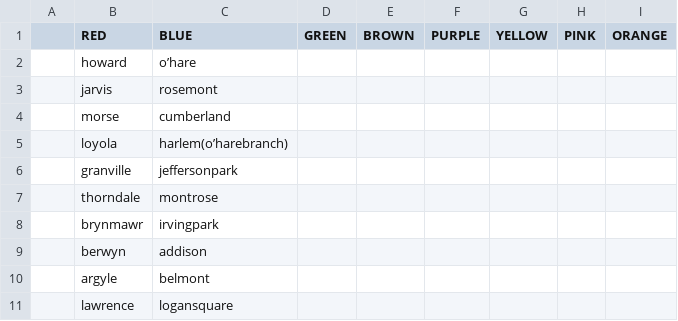
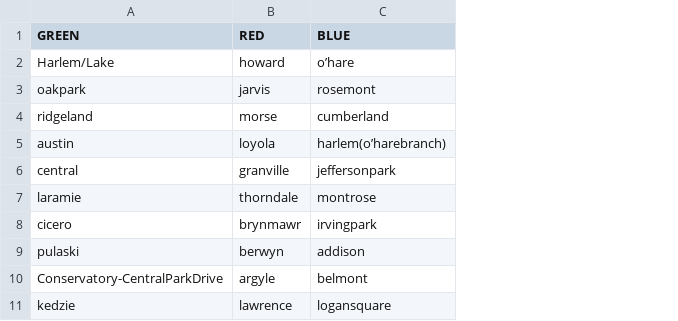
Before and after one commit to ddpalacios/Android-Live-Tracker, a CSV file: app/src/main/res/raw/train_line_stops.csv, drawn as a sheet; only a part is shown; removed rows and columns are numbered as before the commit, all else as after; the diff names each change by its address in the sheet, - before the commit and + after, or states it on an @@ line.

Commit message:
Added green line stations

```diff
--- a/app/src/main/res/raw/train_line_stops.csv
+++ b/app/src/main/res/raw/train_line_stops.csv
-column A, empty
+column A (GREEN), rows 2-11: Harlem/Lake | oakpark | ridgeland | austin | central | laramie | cicero | pulaski | Conservatory-CentralParkDrive | kedzie
-column D (GREEN), empty
-column E (BROWN), empty
-column F (PURPLE), empty
-column G (YELLOW), empty
-column H (PINK), empty
-column I (ORANGE), empty
```
Also changed, not shown: 5 other files.
